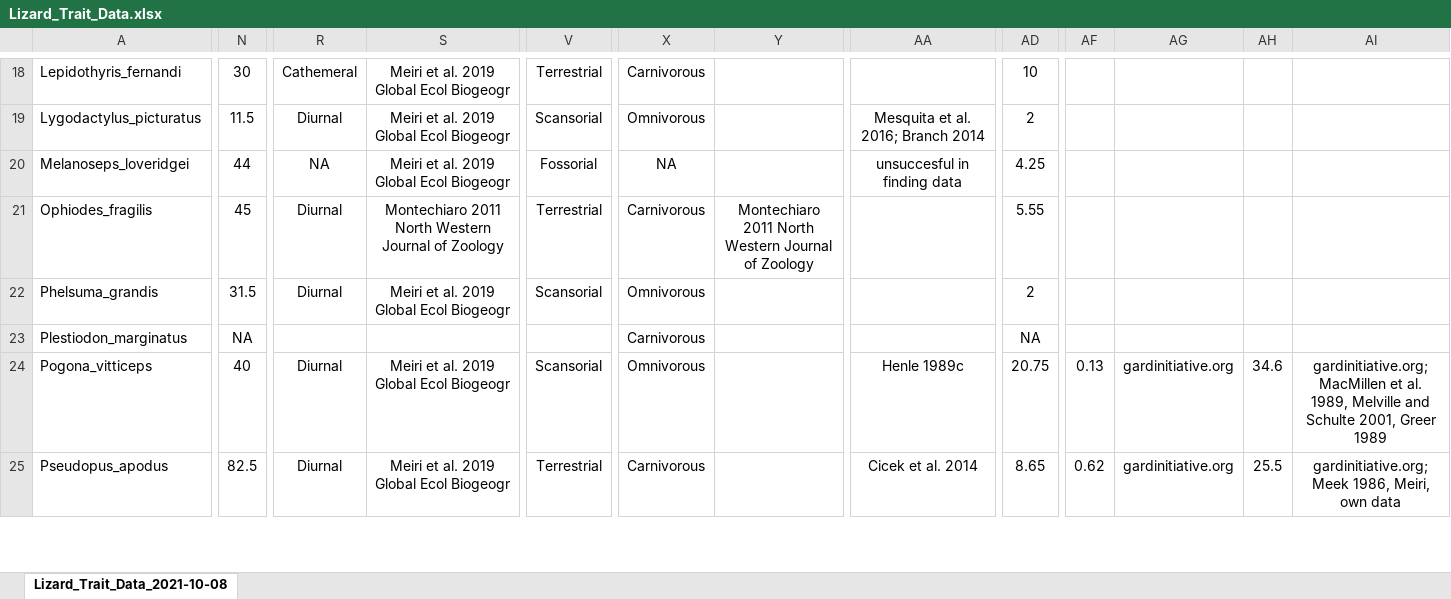
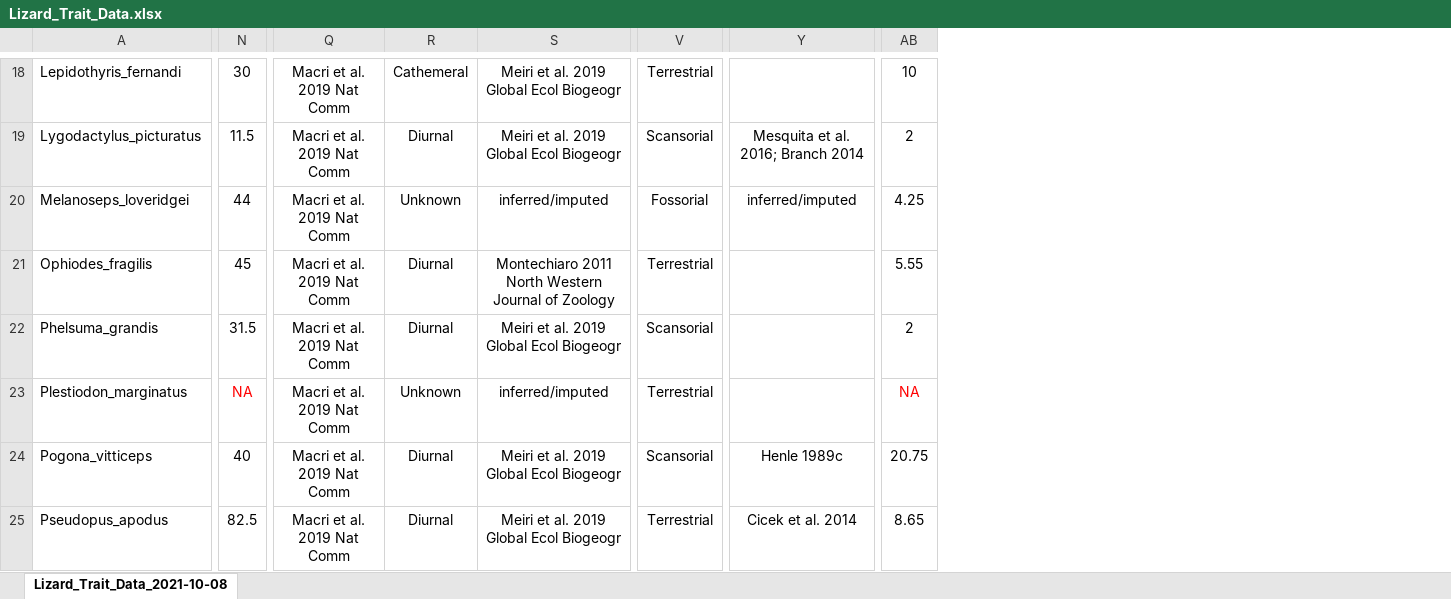
Before and after one commit to ljohnso14/lizard_brain_evolution, an Excel workbook: trait_data/Lizard_Trait_Data.xlsx, sheet Lizard_Trait_Data_2021-10-08, drawn as a sheet; only a part is shown, gaps mark what is left out; values as stored, in another font and other column widths than the file's, no borders; removed rows and columns are numbered as before the commit, all else as after; the diff covers the shown part only; the diff names each change by its address in the sheet, - before the commit and + after, or states it on an @@ line.

Commit message:
updated data for missing character traits and added manuscript

```diff
--- a/trait_data/Lizard_Trait_Data.xlsx (sheet Lizard_Trait_Data_2021-10-08)
+++ b/trait_data/Lizard_Trait_Data.xlsx (sheet Lizard_Trait_Data_2021-10-08)
+column Q, rows 18-25: all Macri et al. 2019 Nat Comm
-column X, rows 18-25: Carnivorous | Omnivorous | NA | Carnivorous | Omnivorous | Carnivorous | Omnivorous | Carnivorous
-column Y, row 21: Montechiaro 2011 North Western Journal of Zoology
-column AF, rows 24-25: 0.13 | 0.62
-column AG, rows 24-25: gardinitiative.org | gardinitiative.org
-column AH, rows 24-25: 34.6 | 25.5
-column AI, rows 24-25: gardinitiative.org; MacMillen et al. 1989, Melville and Schulte 2001, Greer 1989 | gardinitiative.org; Meek 1986, Meiri, own data
-R20: NA
+R20: Unknown
-S20: Meiri et al. 2019 Global Ecol Biogeogr
+S20: inferred/imputed
-Y20: unsuccesful in finding data
+Y20: inferred/imputed
-N23 text colour: black
+N23 text colour: #FF0000
-R23: (empty)
+R23: Unknown
-S23: (empty)
+S23: inferred/imputed
-V23: (empty)
+V23: Terrestrial
-AB23 text colour: black
+AB23 text colour: #FF0000
```
Also changed, not shown: 1 removed column, 3 edited cells and cell formats elsewhere in this sheet, 2 other files.
